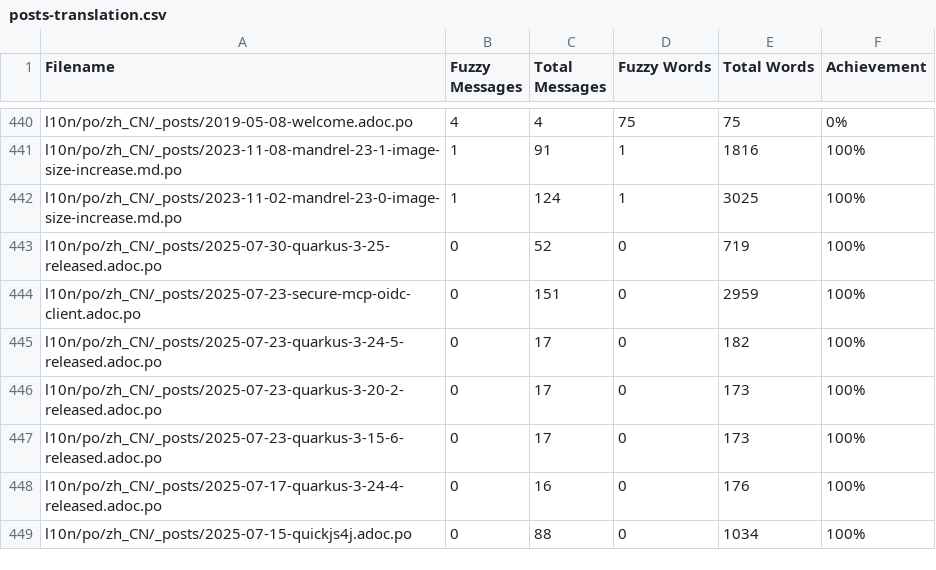
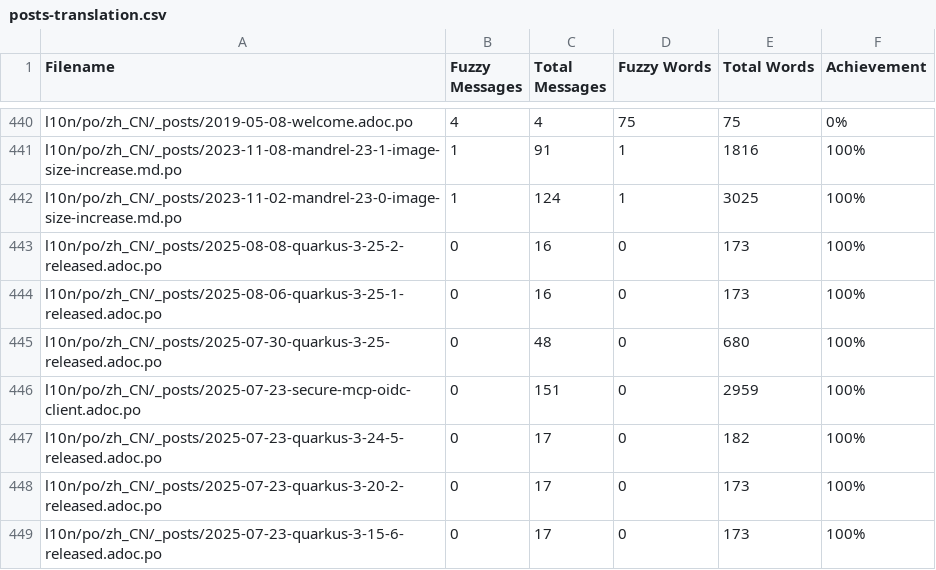
Before and after one commit to zhfeng/cn.quarkus.io, a CSV file: l10n/stats/posts-translation.csv, drawn as a sheet; only a part is shown, gaps mark what is left out; the shorter side is filled out with more unchanged rows.

Commit message:
Update translation stats

```diff
--- a/l10n/stats/posts-translation.csv
+++ b/l10n/stats/posts-translation.csv
@@ -442,3 +442,5 @@ l10n/po/zh_CN/_posts/2023-11-08-mandrel-23-1-image-size-increase.md.po, 1, 91, 1
 l10n/po/zh_CN/_posts/2023-11-02-mandrel-23-0-image-size-increase.md.po, 1, 124, 1, 3025, 100%
-l10n/po/zh_CN/_posts/2025-07-30-quarkus-3-25-released.adoc.po, 0, 52, 0, 719, 100%
+l10n/po/zh_CN/_posts/2025-08-08-quarkus-3-25-2-released.adoc.po, 0, 16, 0, 173, 100%
+l10n/po/zh_CN/_posts/2025-08-06-quarkus-3-25-1-released.adoc.po, 0, 16, 0, 173, 100%
+l10n/po/zh_CN/_posts/2025-07-30-quarkus-3-25-released.adoc.po, 0, 48, 0, 680, 100%
 l10n/po/zh_CN/_posts/2025-07-23-secure-mcp-oidc-client.adoc.po, 0, 151, 0, 2959, 100%
```
Also changed, not shown: l10n/stats/latest-guides-translation.csv, l10n/stats/main-guides-translation.csv, 1 other file.
